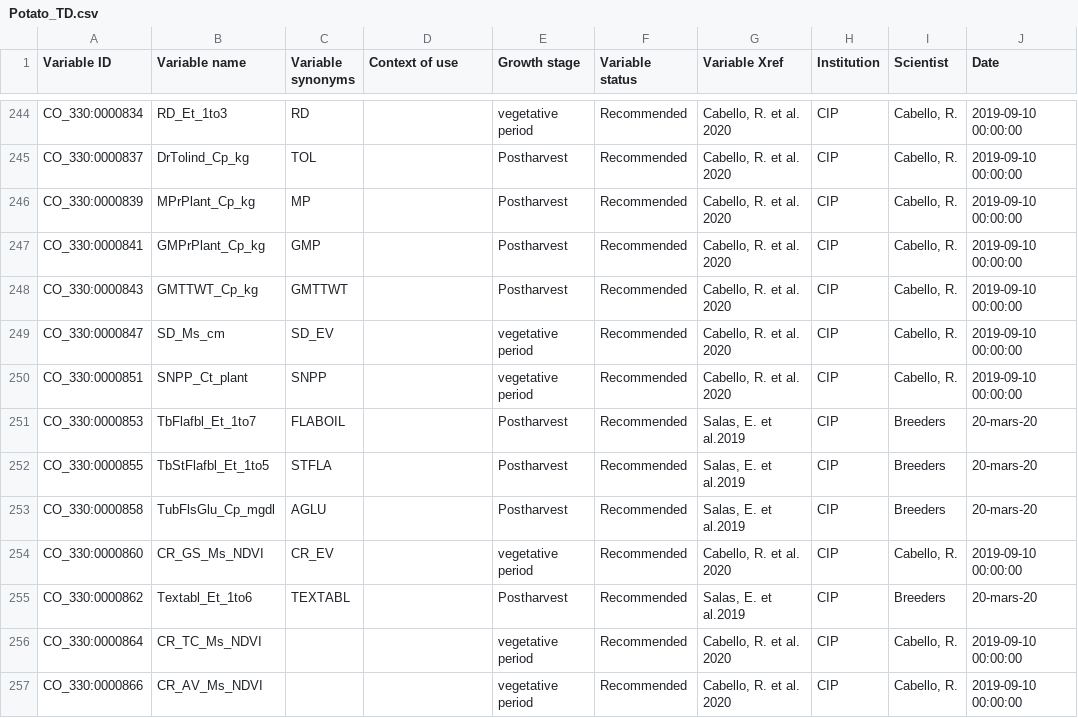
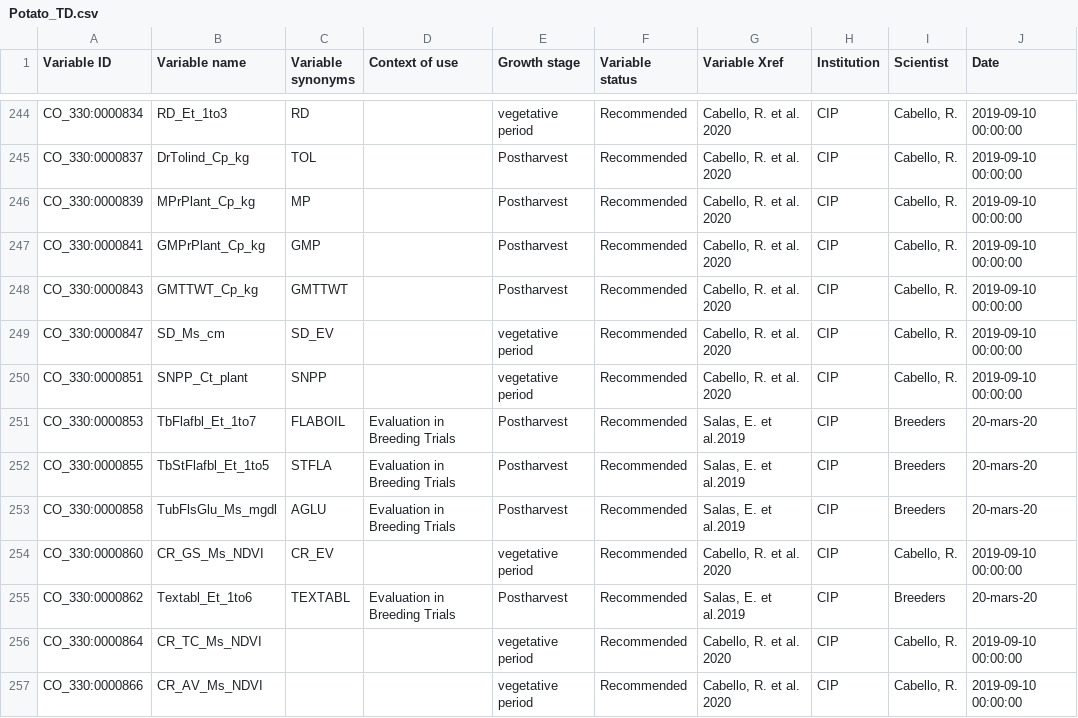
Before and after one commit to Planteome/CO_330-potato-traits, a CSV file: Potato_TD.csv, drawn as a sheet; only a part is shown, gaps mark what is left out; the diff covers the shown part only; the diff names each change by its address in the sheet, - before the commit and + after, or states it on an @@ line.

```diff
--- a/Potato_TD.csv
+++ b/Potato_TD.csv
-D251:D253 (Context of use): (empty)
+D251:D253 (Context of use): Evaluation in Breeding Trials
-B253 (Variable name): TubFlsGlu_Cp_mgdl
+B253 (Variable name): TubFlsGlu_Ms_mgdl
-D255 (Context of use): (empty)
+D255 (Context of use): Evaluation in Breeding Trials
```
Also changed, not shown: 17 added rows and 33 edited cells elsewhere in this file.
